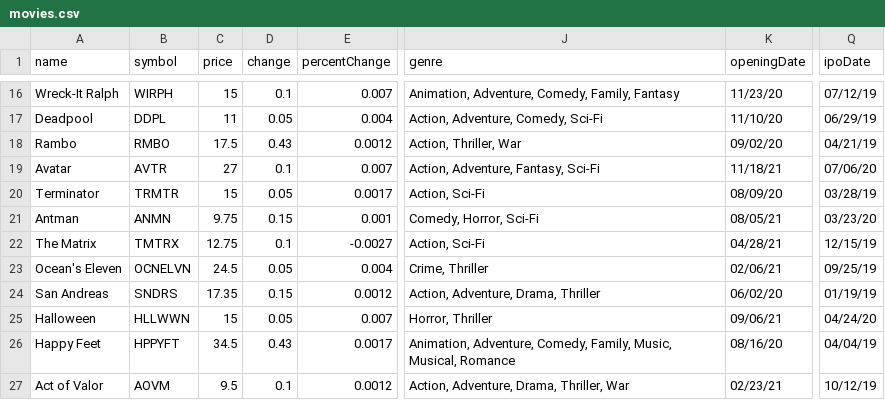
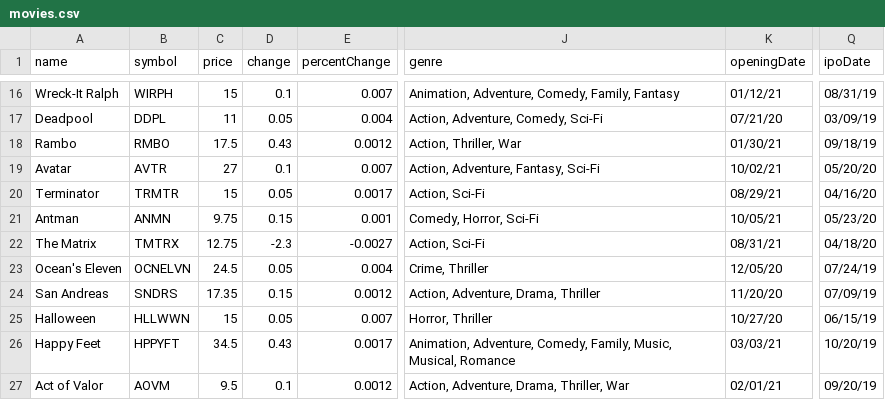
Before and after one commit to luxfi/cex, a CSV file: assets/tempData/movies.csv, drawn as a sheet; only a part is shown, gaps mark what is left out; the diff covers the shown part only; the diff names each change by its address in the sheet, - before the commit and + after, or states it on an @@ line.

```diff
--- a/assets/tempData/movies.csv
+++ b/assets/tempData/movies.csv
-K16 (openingDate): 11/23/20
+K16 (openingDate): 01/12/21
-Q16 (ipoDate): 07/12/19
+Q16 (ipoDate): 08/31/19
-K17 (openingDate): 11/10/20
+K17 (openingDate): 07/21/20
-Q17 (ipoDate): 06/29/19
+Q17 (ipoDate): 03/09/19
-K18 (openingDate): 09/02/20
+K18 (openingDate): 01/30/21
-Q18 (ipoDate): 04/21/19
+Q18 (ipoDate): 09/18/19
-K19 (openingDate): 11/18/21
+K19 (openingDate): 10/02/21
-Q19 (ipoDate): 07/06/20
+Q19 (ipoDate): 05/20/20
-K20 (openingDate): 08/09/20
+K20 (openingDate): 08/29/21
-Q20 (ipoDate): 03/28/19
+Q20 (ipoDate): 04/16/20
-K21 (openingDate): 08/05/21
+K21 (openingDate): 10/05/21
-Q21 (ipoDate): 03/23/20
+Q21 (ipoDate): 05/23/20
-D22 (change): 0.1
+D22 (change): -2.3
-K22 (openingDate): 04/28/21
+K22 (openingDate): 08/31/21
-Q22 (ipoDate): 12/15/19
+Q22 (ipoDate): 04/18/20
-K23 (openingDate): 02/06/21
+K23 (openingDate): 12/05/20
-Q23 (ipoDate): 09/25/19
+Q23 (ipoDate): 07/24/19
-K24 (openingDate): 06/02/20
+K24 (openingDate): 11/20/20
-Q24 (ipoDate): 01/19/19
+Q24 (ipoDate): 07/09/19
-K25 (openingDate): 09/06/21
+K25 (openingDate): 10/27/20
-Q25 (ipoDate): 04/24/20
+Q25 (ipoDate): 06/15/19
-K26 (openingDate): 08/16/20
+K26 (openingDate): 03/03/21
-Q26 (ipoDate): 04/04/19
+Q26 (ipoDate): 10/20/19
-K27 (openingDate): 02/23/21
+K27 (openingDate): 02/01/21
-Q27 (ipoDate): 10/12/19
+Q27 (ipoDate): 09/20/19
```
Also changed, not shown: 31 edited cells elsewhere in this file, 5 other files.
